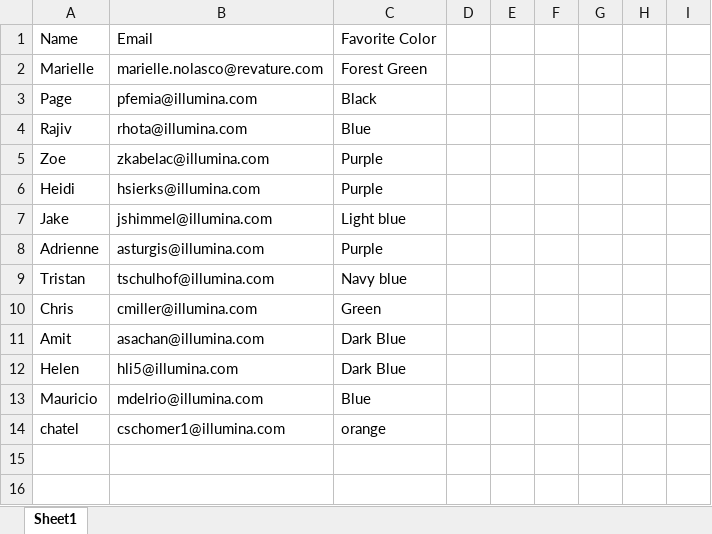
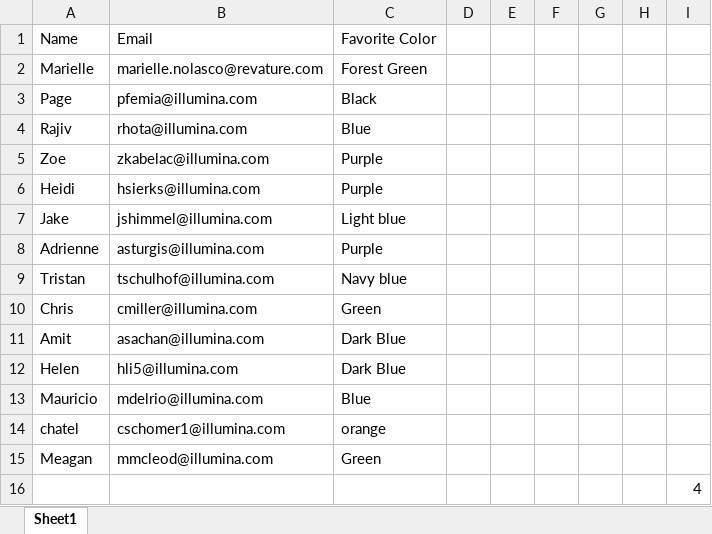
Before and after one commit to mariellenolasco/211213-Illumina-RPA, an Excel workbook: Email Automation/Email Demo.xlsx, sheet Sheet1, drawn as a sheet; values as stored, in another font and other column widths than the file's, no borders; charts and pictures not drawn; the diff names each change by its address in the sheet, - before the commit and + after, or states it on an @@ line.

Commit message:
favorite color email automation

```diff
--- a/Email Automation/Email Demo.xlsx (sheet Sheet1)
+++ b/Email Automation/Email Demo.xlsx (sheet Sheet1)
+row 15: Meagan | mmcleod@illumina.com | Green
+row 16:  |  |  |  |  |  |  |  | 4
```
Also changed, not shown: charts or pictures, 1 other file.
